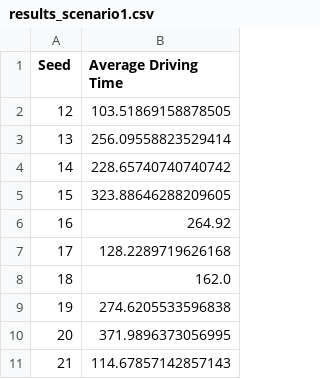
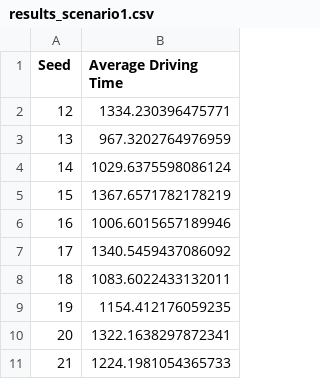
Before and after one commit to nielsvdd42/EPA133A-Advanced-Simulation-Group-1, a CSV file: EPA133a-G01-A4/experiment/results_scenario1.csv, drawn as a sheet.

Commit message:
Results

```diff
--- a/EPA133a-G01-A4/experiment/results_scenario1.csv
+++ b/EPA133a-G01-A4/experiment/results_scenario1.csv
@@ -1,11 +1,11 @@
 Seed,Average Driving Time
-12,103.51869158878505
-13,256.09558823529414
-14,228.65740740740742
-15,323.88646288209605
-16,264.92
-17,128.2289719626168
-18,162.0
-19,274.6205533596838
-20,371.9896373056995
-21,114.67857142857143
+12,1334.230396475771
+13,967.3202764976959
+14,1029.6375598086124
+15,1367.6571782178219
+16,1006.6015657189946
+17,1340.5459437086092
+18,1083.6022433132011
+19,1154.412176059235
+20,1322.1638297872341
+21,1224.1981054365733
```
Also changed, not shown: EPA133a-G01-A4/experiment/results_scenario0.csv, EPA133a-G01-A4/experiment/results_scenario10.csv, 21 other files.
